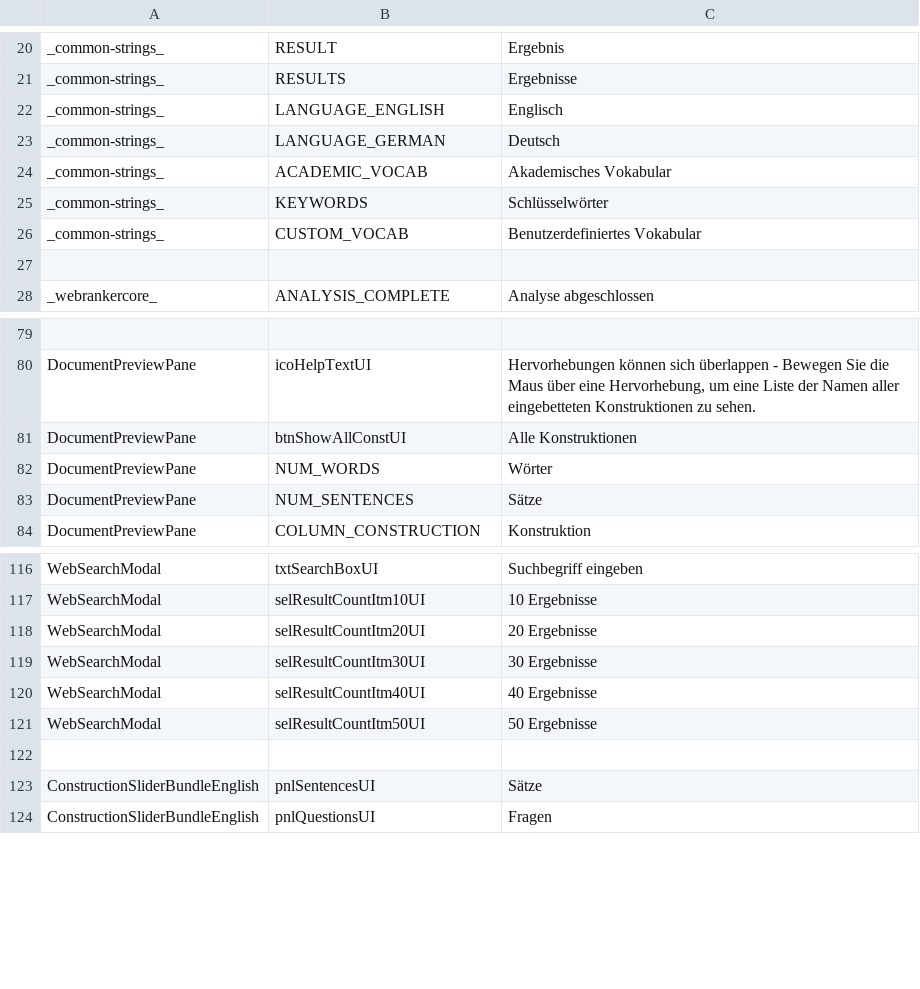
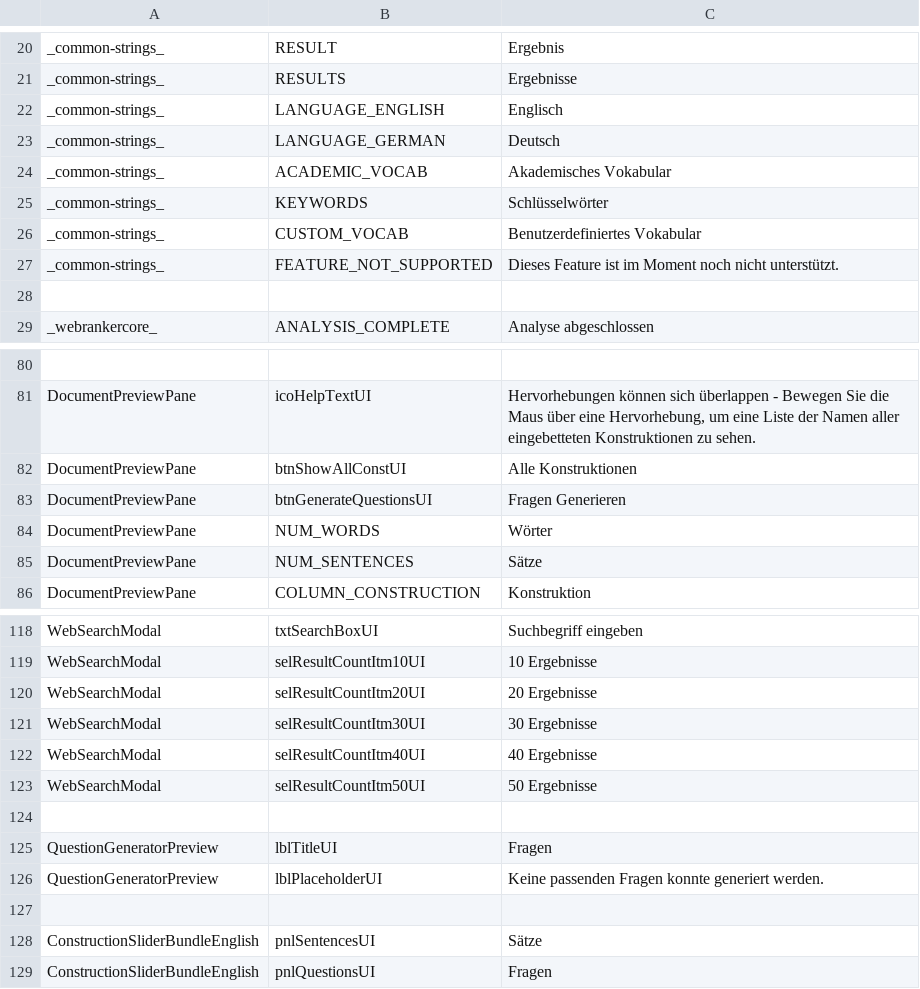
Before and after one commit to lingmod-tue/FLAIR, a TSV file: src/main/java/com/flair/client/localization/resources/strings-de-general.tsv, drawn as a sheet; only a part is shown, gaps mark what is left out; the diff names each change by its address in the sheet, - before the commit and + after, or states it on an @@ line.

Commit message:
Integrate question generation into the frontend Misc changes, additions and fixes

```diff
--- a/src/main/java/com/flair/client/localization/resources/strings-de-general.tsv
+++ b/src/main/java/com/flair/client/localization/resources/strings-de-general.tsv
+row 27: _common-strings_ | FEATURE_NOT_SUPPORTED | Dieses Feature ist im Moment noch nicht unterstützt.
+row 83: DocumentPreviewPane | btnGenerateQuestionsUI | Fragen Generieren
+row 124: (empty)
+row 125: QuestionGeneratorPreview | lblTitleUI | Fragen
+row 126: QuestionGeneratorPreview | lblPlaceholderUI | Keine passenden Fragen konnte generiert werden.
```
Also changed, not shown: src/main/java/com/flair/client/localization/resources/strings-en-general.tsv, 38 other files.
